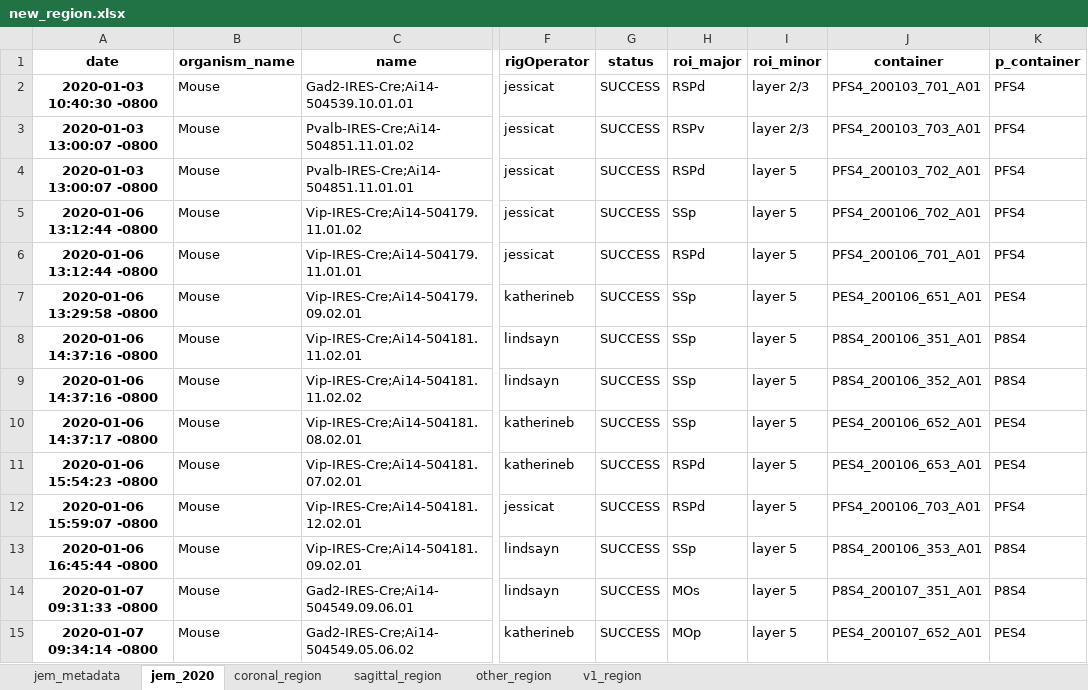
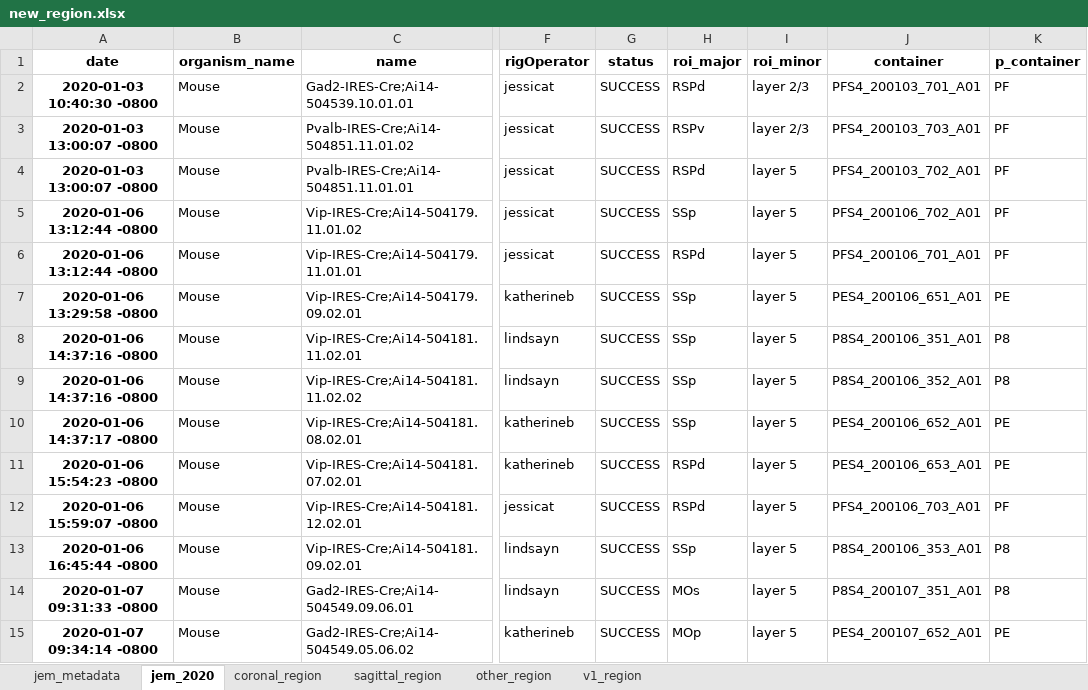
Before and after one commit to ramr24/Personal, an Excel workbook: excel/new_region.xlsx, sheet jem_2020, drawn as a sheet; only a part is shown, gaps mark what is left out; values as stored, in another font and other column widths than the file's, no borders; the diff covers the shown part only; the diff names each change by its address in the sheet, - before the commit and + after, or states it on an @@ line.

```diff
--- a/excel/new_region.xlsx (sheet jem_2020)
+++ b/excel/new_region.xlsx (sheet jem_2020)
-K2:K6 (p_container): PFS4
+K2:K6 (p_container): PF
-K7 (p_container): PES4
+K7 (p_container): PE
-K8:K9 (p_container): P8S4
+K8:K9 (p_container): P8
-K10:K11 (p_container): PES4
+K10:K11 (p_container): PE
-K12 (p_container): PFS4
+K12 (p_container): PF
-K13:K14 (p_container): P8S4
+K13:K14 (p_container): P8
-K15 (p_container): PES4
+K15 (p_container): PE
```
Also changed, not shown: 460 edited cells elsewhere in this sheet, sheet coronal_region, sheet sagittal_region, sheet v1_region, sheet other_region, excel/personal_tracker.xlsx, 14 other files.
